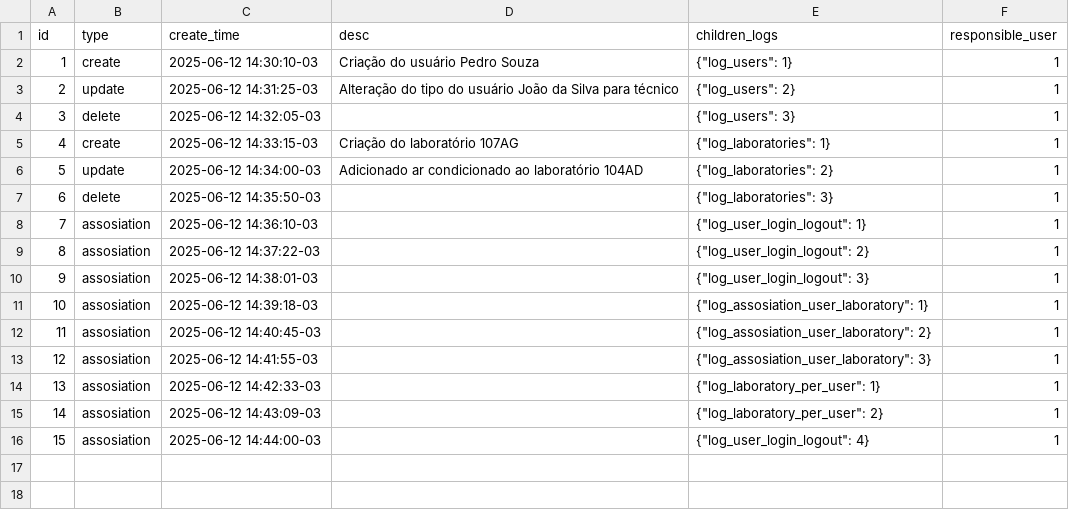
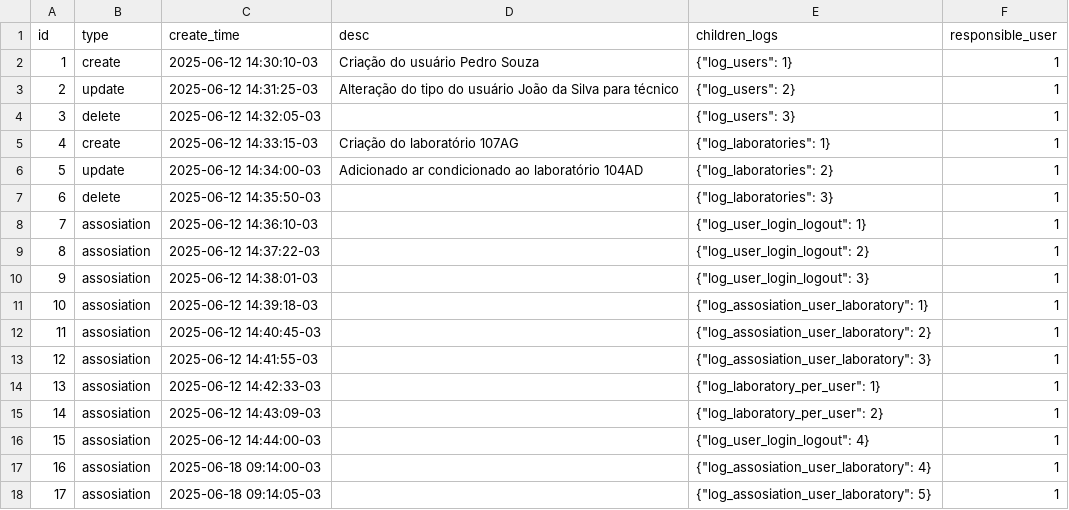
Before and after one commit to erick-gomes-barbosa/SysLab, a CSV file: Tabela de Instâncias/Arquivos CSV/log/log.generic.csv, drawn as a sheet; the diff names each change by its address in the sheet, - before the commit and + after, or states it on an @@ line.

```diff
--- a/Tabela de Instâncias/Arquivos CSV/log/log.generic.csv
+++ b/Tabela de Instâncias/Arquivos CSV/log/log.generic.csv
+row 17: 16 | assosiation | 2025-06-18 09:14:00-03 |  | {"log_assosiation_user_laboratory": 4} | 1
+row 18: 17 | assosiation | 2025-06-18 09:14:05-03 |  | {"log_assosiation_user_laboratory": 5} | 1
```
Also changed, not shown: Tabela de Instâncias/Arquivos CSV/system/system.laboratories.csv, 2 other files.
